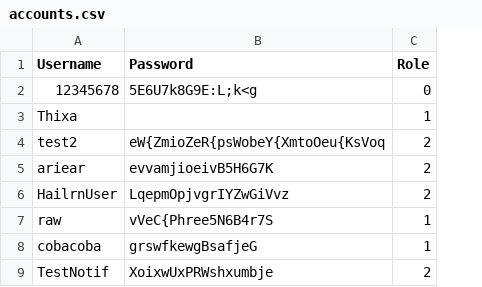
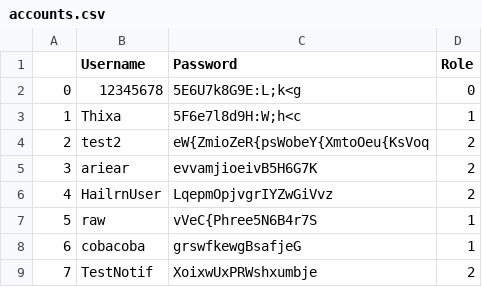
Before and after one commit to ariear/SIJUPI, a CSV file: db/accounts.csv, drawn as a sheet; addresses are those after the commit; the diff names each change by its address in the sheet, - before the commit and + after, or states it on an @@ line.

Commit message:
input password baru

```diff
--- a/db/accounts.csv
+++ b/db/accounts.csv
+column A, rows 2-9: 0 | 1 | 2 | 3 | 4 | 5 | 6 | 7
-C3 (Password): (empty)
+C3 (Password): 5F6e7l8d9H:W;h<c
```
Also changed, not shown: 1 other file.
